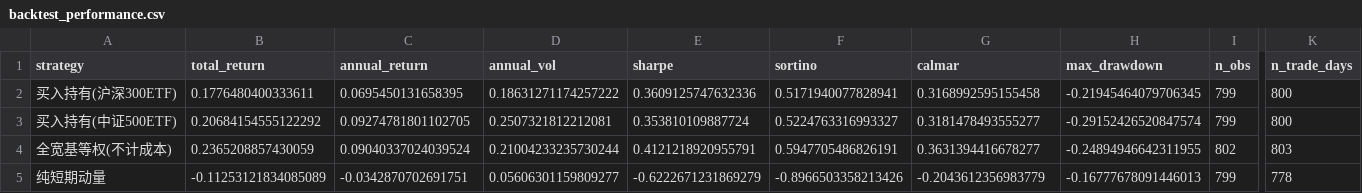
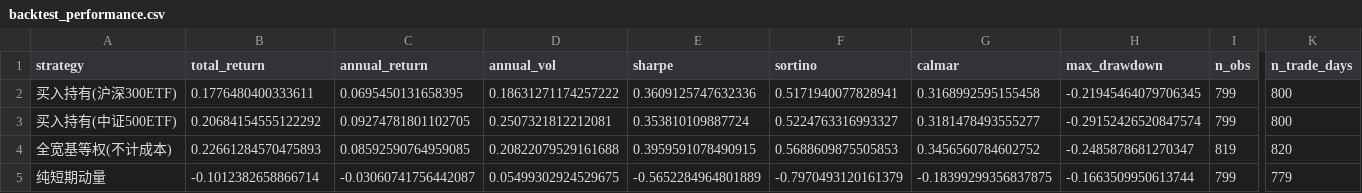
Before and after one commit to oaa12138-svg/etf-quant-code, a CSV file: results/backtest_performance.csv, drawn as a sheet; only a part is shown, gaps mark what is left out; the diff covers the shown part only; the diff names each change by its address in the sheet, - before the commit and + after, or states it on an @@ line.

Commit message:
Revise PIT selection and cash yield: results/backtest_performance.csv

```diff
--- a/results/backtest_performance.csv
+++ b/results/backtest_performance.csv
-B4 (total_return): 0.2365208857430059
+B4 (total_return): 0.22661284570475893
-C4 (annual_return): 0.09040337024039524
+C4 (annual_return): 0.08592590764959085
-D4 (annual_vol): 0.21004233235730244
+D4 (annual_vol): 0.20822079529161688
-E4 (sharpe): 0.4121218920955791
+E4 (sharpe): 0.3959591078490915
-F4 (sortino): 0.5947705486826191
+F4 (sortino): 0.5688609875505853
-G4 (calmar): 0.3631394416678277
+G4 (calmar): 0.3456560784602752
-H4 (max_drawdown): -0.24894946642311955
+H4 (max_drawdown): -0.2485878681270347
-I4 (n_obs): 802
+I4 (n_obs): 819
-K4 (n_trade_days): 803
+K4 (n_trade_days): 820
-B5 (total_return): -0.11253121834085089
+B5 (total_return): -0.1012382658866714
-C5 (annual_return): -0.0342870702691751
+C5 (annual_return): -0.03060741756442087
-D5 (annual_vol): 0.05606301159809277
+D5 (annual_vol): 0.05499302924529675
-E5 (sharpe): -0.6222671231869279
+E5 (sharpe): -0.5652284964801889
-F5 (sortino): -0.8966503358213426
+F5 (sortino): -0.7970493120161379
-G5 (calmar): -0.2043612356983779
+G5 (calmar): -0.18399299356837875
-H5 (max_drawdown): -0.16777678091446013
+H5 (max_drawdown): -0.1663509950613744
-K5 (n_trade_days): 778
+K5 (n_trade_days): 779
```
Also changed, not shown: 46 edited cells elsewhere in this file.
